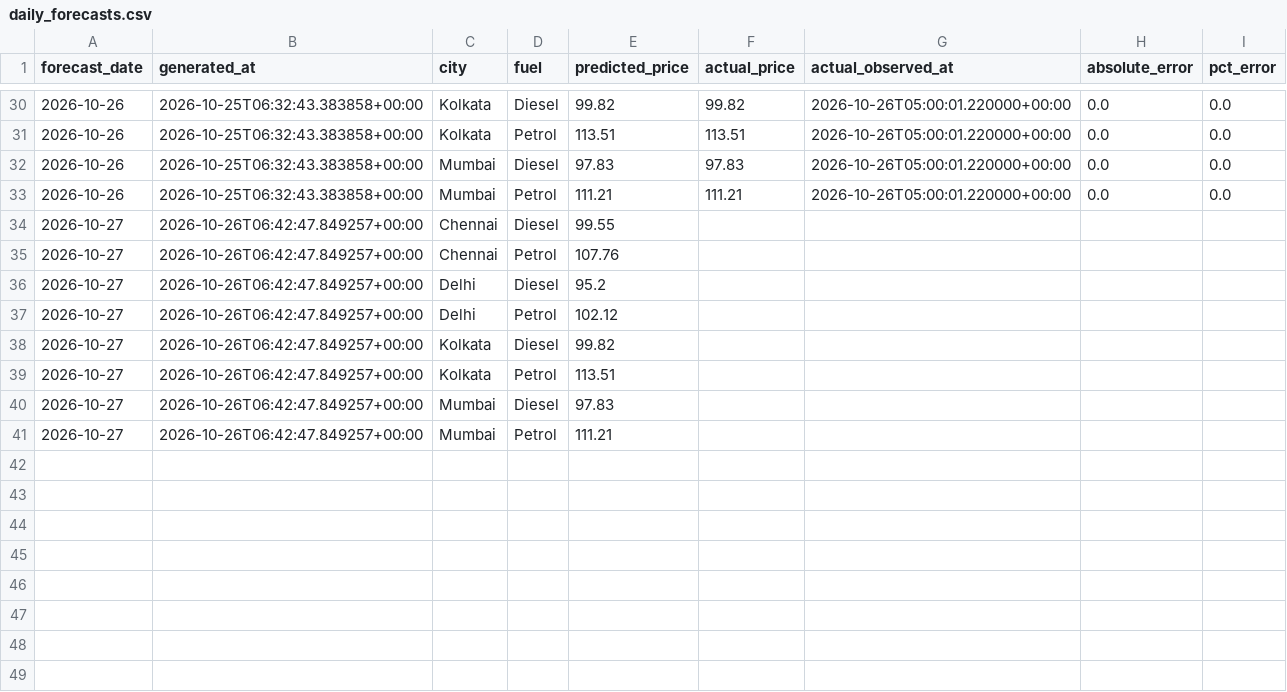
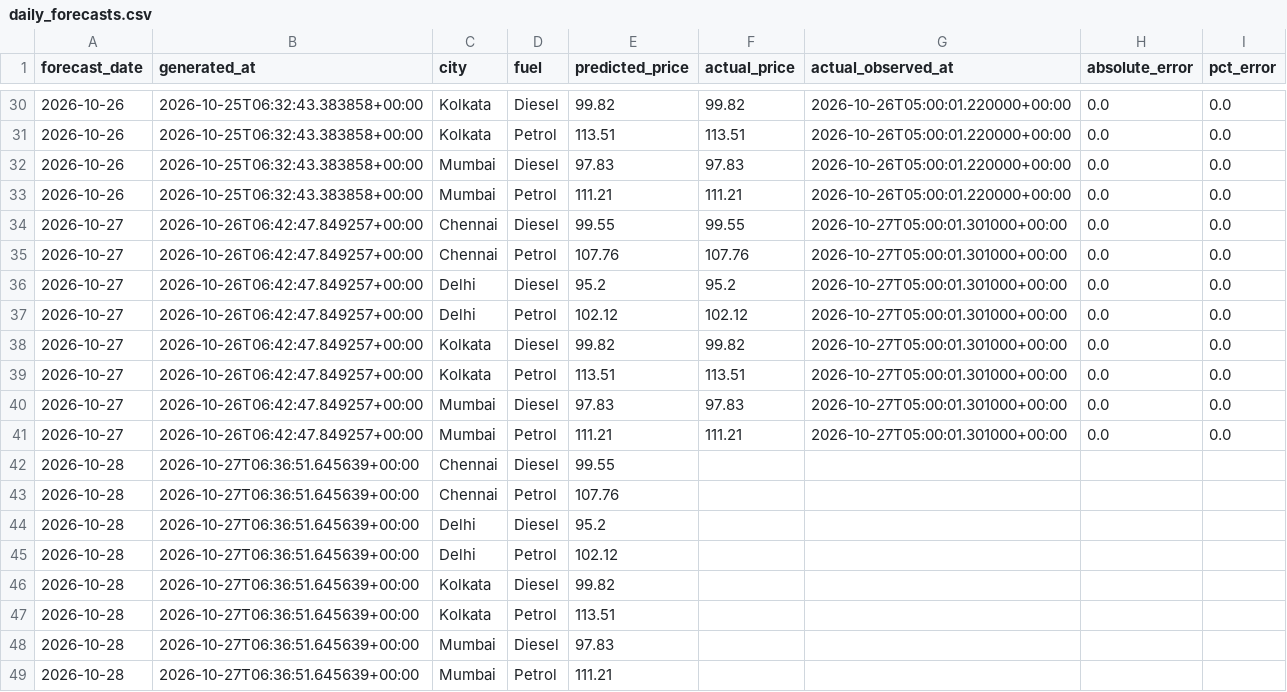
Before and after one commit to SanthoshEasuwar/fuel-price-prediction-sys, a CSV file: Data/daily_forecasts.csv, drawn as a sheet; only a part is shown, gaps mark what is left out.

```diff
--- a/Data/daily_forecasts.csv
+++ b/Data/daily_forecasts.csv
@@ -33,9 +33,17 @@ forecast_date,generated_at,city,fuel,predicted_price,actual_price,actual_observe
 2026-10-26,2026-10-25T06:32:43.383858+00:00,Mumbai,Petrol,111.21,111.21,2026-10-26T05:00:01.220000+00:00,0.0,0.0
-2026-10-27,2026-10-26T06:42:47.849257+00:00,Chennai,Diesel,99.55,,,,
-2026-10-27,2026-10-26T06:42:47.849257+00:00,Chennai,Petrol,107.76,,,,
-2026-10-27,2026-10-26T06:42:47.849257+00:00,Delhi,Diesel,95.2,,,,
-2026-10-27,2026-10-26T06:42:47.849257+00:00,Delhi,Petrol,102.12,,,,
-2026-10-27,2026-10-26T06:42:47.849257+00:00,Kolkata,Diesel,99.82,,,,
-2026-10-27,2026-10-26T06:42:47.849257+00:00,Kolkata,Petrol,113.51,,,,
-2026-10-27,2026-10-26T06:42:47.849257+00:00,Mumbai,Diesel,97.83,,,,
-2026-10-27,2026-10-26T06:42:47.849257+00:00,Mumbai,Petrol,111.21,,,,
+2026-10-27,2026-10-26T06:42:47.849257+00:00,Chennai,Diesel,99.55,99.55,2026-10-27T05:00:01.301000+00:00,0.0,0.0
+2026-10-27,2026-10-26T06:42:47.849257+00:00,Chennai,Petrol,107.76,107.76,2026-10-27T05:00:01.301000+00:00,0.0,0.0
+2026-10-27,2026-10-26T06:42:47.849257+00:00,Delhi,Diesel,95.2,95.2,2026-10-27T05:00:01.301000+00:00,0.0,0.0
+2026-10-27,2026-10-26T06:42:47.849257+00:00,Delhi,Petrol,102.12,102.12,2026-10-27T05:00:01.301000+00:00,0.0,0.0
+2026-10-27,2026-10-26T06:42:47.849257+00:00,Kolkata,Diesel,99.82,99.82,2026-10-27T05:00:01.301000+00:00,0.0,0.0
+2026-10-27,2026-10-26T06:42:47.849257+00:00,Kolkata,Petrol,113.51,113.51,2026-10-27T05:00:01.301000+00:00,0.0,0.0
+2026-10-27,2026-10-26T06:42:47.849257+00:00,Mumbai,Diesel,97.83,97.83,2026-10-27T05:00:01.301000+00:00,0.0,0.0
+2026-10-27,2026-10-26T06:42:47.849257+00:00,Mumbai,Petrol,111.21,111.21,2026-10-27T05:00:01.301000+00:00,0.0,0.0
+2026-10-28,2026-10-27T06:36:51.645639+00:00,Chennai,Diesel,99.55,,,,
+2026-10-28,2026-10-27T06:36:51.645639+00:00,Chennai,Petrol,107.76,,,,
+2026-10-28,2026-10-27T06:36:51.645639+00:00,Delhi,Diesel,95.2,,,,
+2026-10-28,2026-10-27T06:36:51.645639+00:00,Delhi,Petrol,102.12,,,,
+2026-10-28,2026-10-27T06:36:51.645639+00:00,Kolkata,Diesel,99.82,,,,
+2026-10-28,2026-10-27T06:36:51.645639+00:00,Kolkata,Petrol,113.51,,,,
+2026-10-28,2026-10-27T06:36:51.645639+00:00,Mumbai,Diesel,97.83,,,,
+2026-10-28,2026-10-27T06:36:51.645639+00:00,Mumbai,Petrol,111.21,,,,
```
Also changed, not shown: Data/live_prices.csv.
